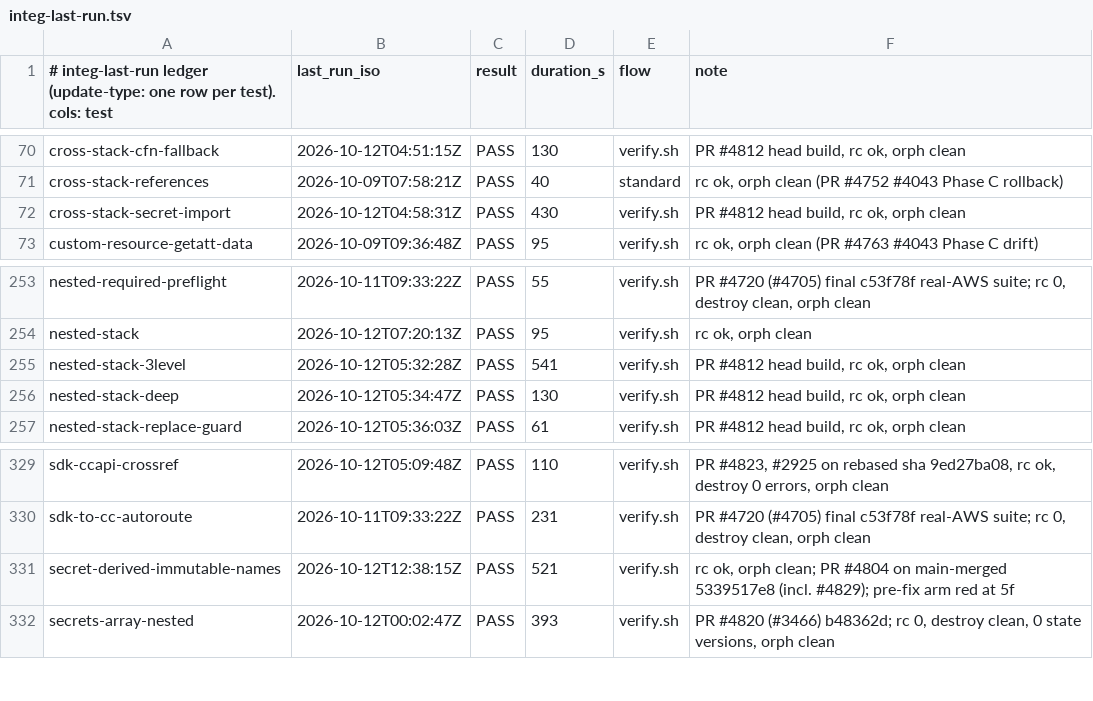
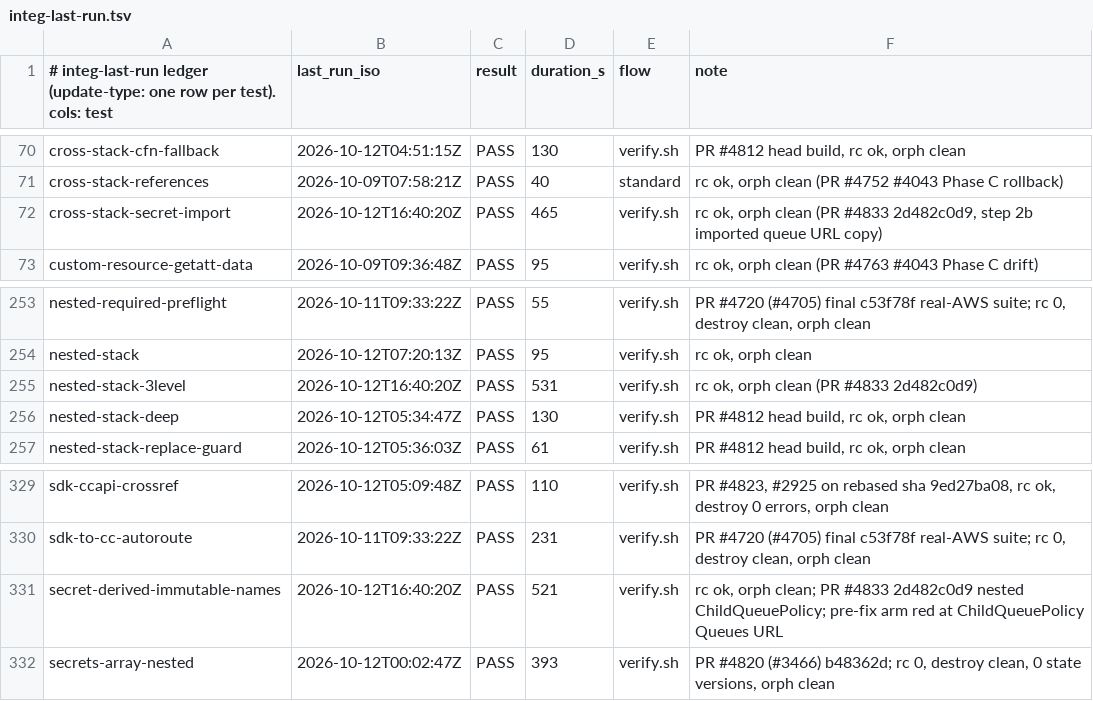
Before and after one commit to cm-suzuki-ryo/cdkd, a TSV file: docs/_generated/integ-last-run.tsv, drawn as a sheet; only a part is shown, gaps mark what is left out.

Commit message:
fix(deploy): a reader copy of a physical id read from another stack, or named from a NoEcho value, is kept as the id is (#4833)

```diff
--- a/docs/_generated/integ-last-run.tsv
+++ b/docs/_generated/integ-last-run.tsv
@@ -71,3 +71,3 @@ cross-stack-cfn-fallback	2026-10-12T04:51:15Z	PASS	130	verify.sh	PR #4812 head b
 cross-stack-references	2026-10-09T07:58:21Z	PASS	40	standard	rc ok, orph clean (PR #4752 #4043 Phase C rollback)
-cross-stack-secret-import	2026-10-12T04:58:31Z	PASS	430	verify.sh	PR #4812 head build, rc ok, orph clean
+cross-stack-secret-import	2026-10-12T16:40:20Z	PASS	465	verify.sh	rc ok, orph clean (PR #4833 2d482c0d9, step 2b imported queue URL copy)
 custom-resource-getatt-data	2026-10-09T09:36:48Z	PASS	95	verify.sh	rc ok, orph clean (PR #4763 #4043 Phase C drift)
@@ -254,3 +254,3 @@ nested-required-preflight	2026-10-11T09:33:22Z	PASS	55	verify.sh	PR #4720 (#4705
 nested-stack	2026-10-12T07:20:13Z	PASS	95	verify.sh	rc ok, orph clean
-nested-stack-3level	2026-10-12T05:32:28Z	PASS	541	verify.sh	PR #4812 head build, rc ok, orph clean
+nested-stack-3level	2026-10-12T16:40:20Z	PASS	531	verify.sh	rc ok, orph clean (PR #4833 2d482c0d9)
 nested-stack-deep	2026-10-12T05:34:47Z	PASS	130	verify.sh	PR #4812 head build, rc ok, orph clean
@@ -330,3 +330,3 @@ sdk-ccapi-crossref	2026-10-12T05:09:48Z	PASS	110	verify.sh	PR #4823, #2925 on re
 sdk-to-cc-autoroute	2026-10-11T09:33:22Z	PASS	231	verify.sh	PR #4720 (#4705) final c53f78f real-AWS suite; rc 0, destroy clean, orph clean
-secret-derived-immutable-names	2026-10-12T12:38:15Z	PASS	521	verify.sh	rc ok, orph clean; PR #4804 on main-merged 5339517e8 (incl. #4829); pre-fix arm red at 5f
+secret-derived-immutable-names	2026-10-12T16:40:20Z	PASS	521	verify.sh	rc ok, orph clean; PR #4833 2d482c0d9 nested ChildQueuePolicy; pre-fix arm red at ChildQueuePolicy Queues URL
 secrets-array-nested	2026-10-12T00:02:47Z	PASS	393	verify.sh	PR #4820 (#3466) b48362d; rc 0, destroy clean, 0 state versions, orph clean
```
Also changed, not shown: 24 other files.
